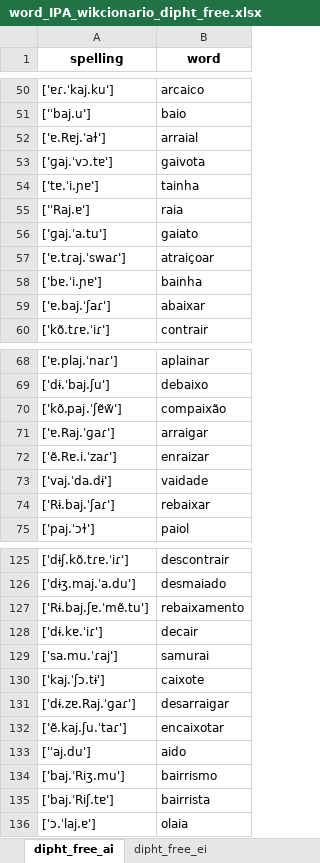
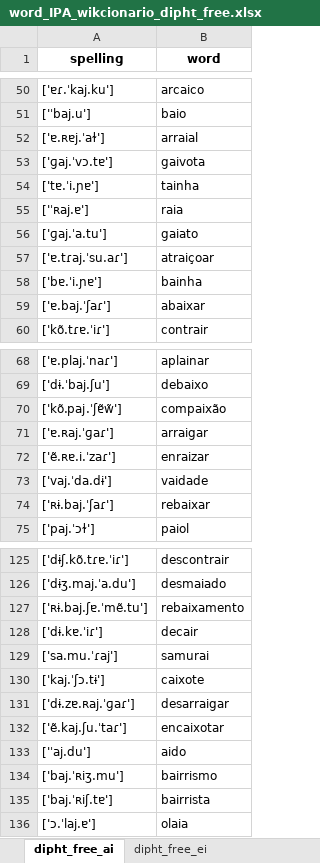
Before and after one commit to Portophon/Exploring-PtLanka, an Excel workbook: word_IPA_wikcionario_dipht_free.xlsx, sheet dipht_free_ai, drawn as a sheet; only a part is shown, gaps mark what is left out; values as stored, in another font and other column widths than the file's, no borders; the diff covers the shown part only; the diff names each change by its address in the sheet, - before the commit and + after, or states it on an @@ line.

```diff
--- a/word_IPA_wikcionario_dipht_free.xlsx (sheet dipht_free_ai)
+++ b/word_IPA_wikcionario_dipht_free.xlsx (sheet dipht_free_ai)
-A52 (spelling): ['ɐ.Rɐj.ˈaɫ']
+A52 (spelling): ['ɐ.ʀɐj.ˈaɫ']
-A55 (spelling): ['ˈRaj.ɐ']
+A55 (spelling): ['ˈʀaj.ɐ']
-A57 (spelling): ['ɐ.tɾaj.ˈswaɾ']
+A57 (spelling): ['ɐ.tɾaj.ˈsu.aɾ']
-A71 (spelling): ['ɐ.Raj.ˈɡaɾ']
+A71 (spelling): ['ɐ.ʀaj.ˈɡaɾ']
-A72 (spelling): ['ẽ.Rɐ.i.ˈzaɾ']
+A72 (spelling): ['ẽ.ʀɐ.i.ˈzaɾ']
-A74 (spelling): ['Rɨ.baj.ˈʃaɾ']
+A74 (spelling): ['ʀɨ.baj.ˈʃaɾ']
-A127 (spelling): ['Rɨ.baj.ʃɐ.ˈmẽ.tu']
+A127 (spelling): ['ʀɨ.baj.ʃɐ.ˈmẽ.tu']
-A131 (spelling): ['dɨ.zɐ.Raj.ˈɡaɾ']
+A131 (spelling): ['dɨ.zɐ.ʀaj.ˈɡaɾ']
-A134 (spelling): ['baj.ˈRiʒ.mu']
+A134 (spelling): ['baj.ˈʀiʒ.mu']
-A135 (spelling): ['baj.ˈRiʃ.tɐ']
+A135 (spelling): ['baj.ˈʀiʃ.tɐ']
```
Also changed, not shown: 8 edited cells elsewhere in this sheet, sheet dipht_free_ei, sheet dipht_free_ui, sheet dipht_free_oi, word_IPA_wikcionario_dipht_left_palatal.xlsx, word_IPA_wikcionario_lh_nh.xlsx, 4 other files.
